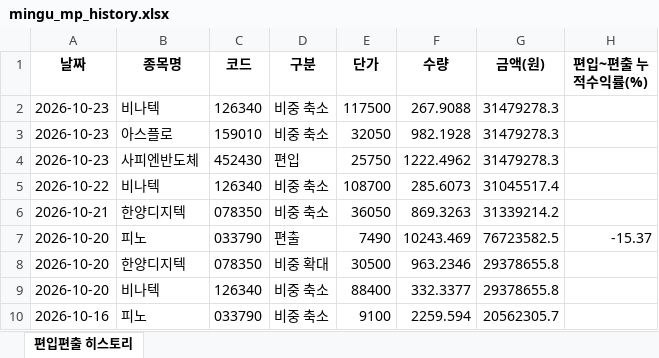
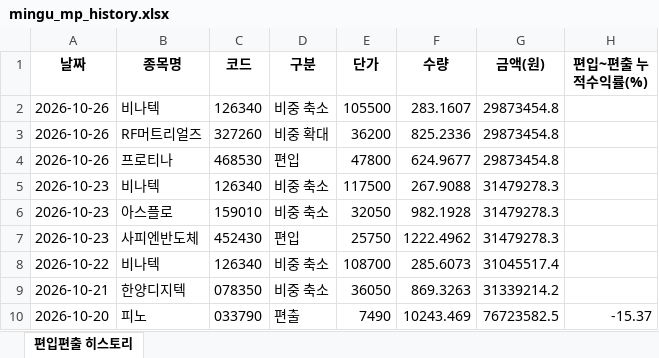
Before and after one commit to joonhakkim/liquidity-dashboard, an Excel workbook: docs/downloads/mingu_mp_history.xlsx, sheet 편입편출 히스토리, drawn as a sheet; only a part is shown; the shorter side is filled out with more unchanged rows; values as stored, in another font and other column widths than the file's, no borders; the diff names each change by its address in the sheet, - before the commit and + after, or states it on an @@ line.

```diff
--- a/docs/downloads/mingu_mp_history.xlsx (sheet 편입편출 히스토리)
+++ b/docs/downloads/mingu_mp_history.xlsx (sheet 편입편출 히스토리)
+row 2: 2026-10-26 | 비나텍 | 126340 | 비중 축소 | 105500 | 283.1607 | 29873454.8
+row 3: 2026-10-26 | RF머트리얼즈 | 327260 | 비중 확대 | 36200 | 825.2336 | 29873454.8
+row 4: 2026-10-26 | 프로티나 | 468530 | 편입 | 47800 | 624.9677 | 29873454.8
```
Also changed, not shown: docs/downloads/kosdaq_long_short_index_history.xlsx, docs/downloads/momentum_mp_history.xlsx, 21 other files.
